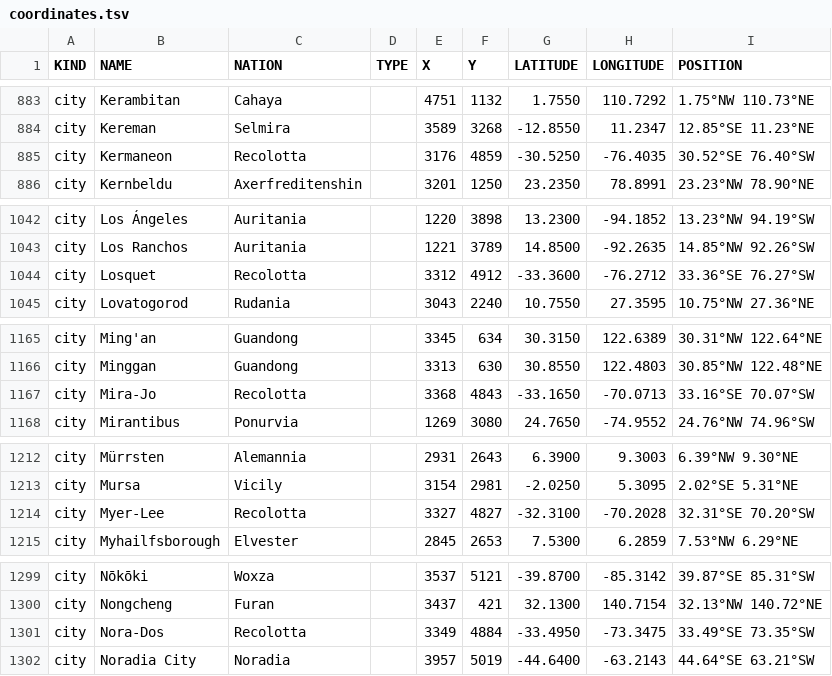
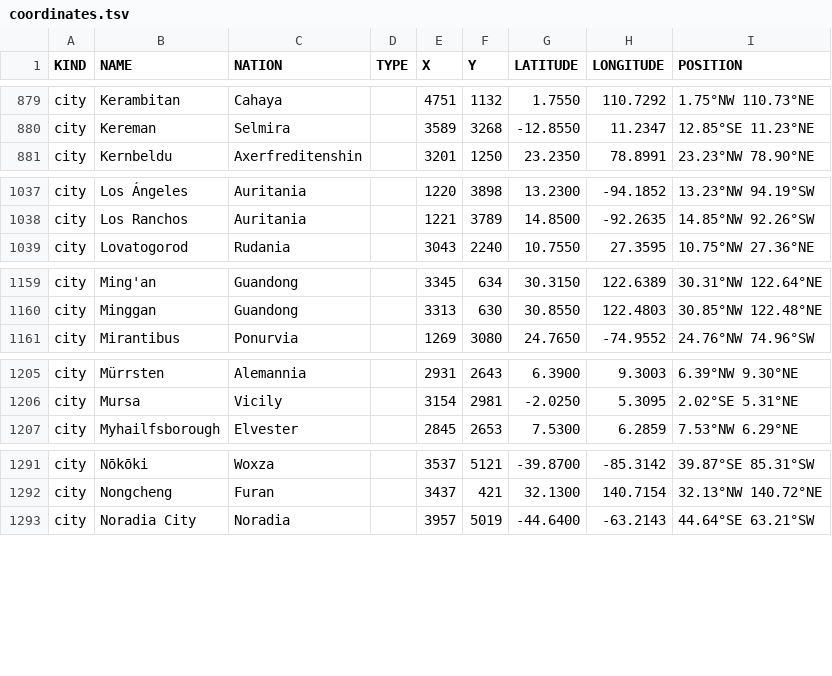
Before and after one commit to auroruse/avium-map, a TSV file: src/data/coordinates.tsv, drawn as a sheet; only a part is shown, gaps mark what is left out; the diff covers the shown part only; the diff names each change by its address in the sheet, - before the commit and + after, or states it on an @@ line.

Commit message:
Remove Recolotta

```diff
--- a/src/data/coordinates.tsv
+++ b/src/data/coordinates.tsv
-row 885: city | Kermaneon | Recolotta |  | 3176 | 4859 | -30.5250 | -76.4035 | 30.52°SE 76.40°SW
-row 1044: city | Losquet | Recolotta |  | 3312 | 4912 | -33.3600 | -76.2712 | 33.36°SE 76.27°SW
-row 1167: city | Mira-Jo | Recolotta |  | 3368 | 4843 | -33.1650 | -70.0713 | 33.16°SE 70.07°SW
-row 1214: city | Myer-Lee | Recolotta |  | 3327 | 4827 | -32.3100 | -70.2028 | 32.31°SE 70.20°SW
-row 1301: city | Nora-Dos | Recolotta |  | 3349 | 4884 | -33.4950 | -73.3475 | 33.49°SE 73.35°SW
```
Also changed, not shown: 12 removed rows elsewhere in this file, src/data/cities.tsv, src/data/nations.tsv, 56 other files.
